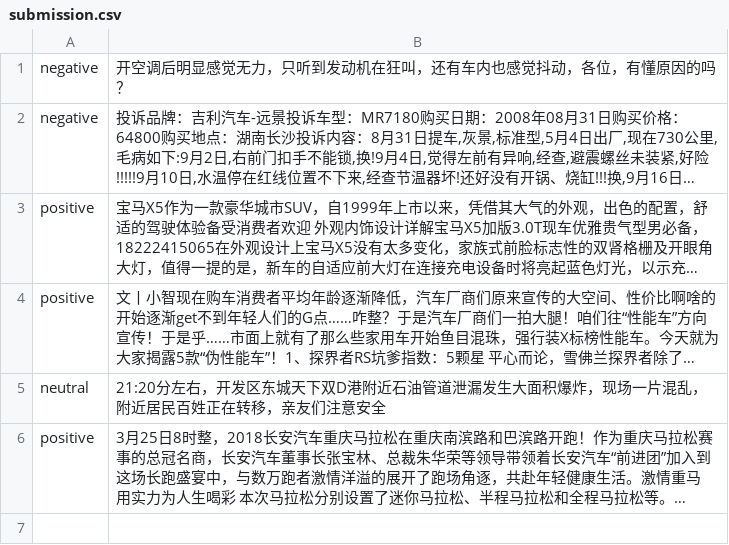
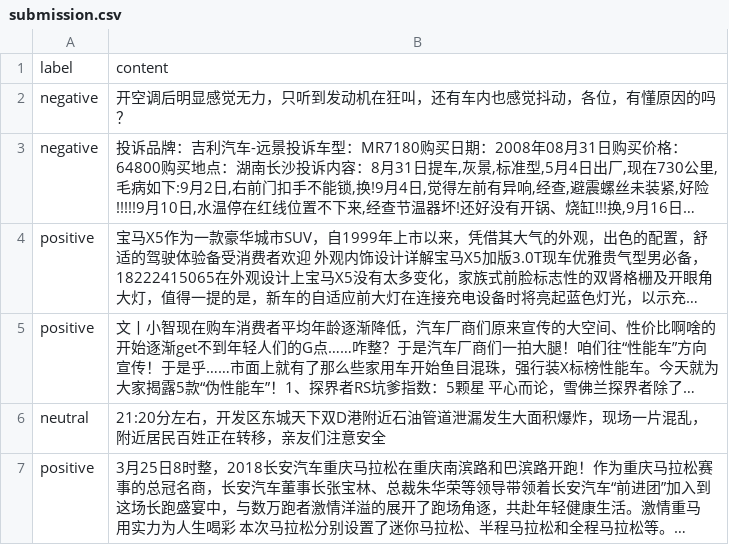
Before and after one commit to whosxavierwu/diy_ml, a CSV file: machine_learning/classification/sentiment_classification/data/submission.csv, drawn as a sheet; long unchanged cells end in …; the diff names each change by its address in the sheet, - before the commit and + after, or states it on an @@ line.

```diff
--- a/machine_learning/classification/sentiment_classification/data/submission.csv
+++ b/machine_learning/classification/sentiment_classification/data/submission.csv
+row 1: label | content
```
Also changed, not shown: 1 other file.
